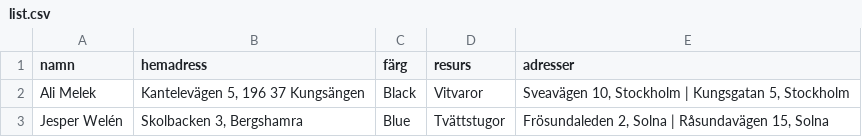
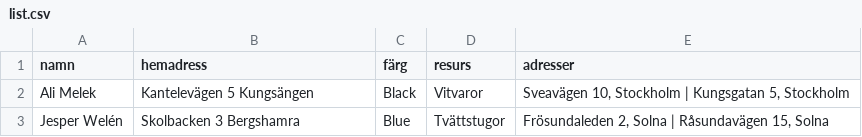
Before and after one commit to Perkanboy/Teknikerlista, a CSV file: list.csv, drawn as a sheet.

Commit message:
Update list.csv

```diff
--- a/list.csv
+++ b/list.csv
@@ -1,3 +1,3 @@
 namn,hemadress,färg,resurs,adresser
-Ali Melek,"Kantelevägen 5, 196 37 Kungsängen",Black,Vitvaror,"Sveavägen 10, Stockholm | Kungsgatan 5, Stockholm"
-Jesper Welén,"Skolbacken 3, Bergshamra",Blue,Tvättstugor,"Frösundaleden 2, Solna | Råsundavägen 15, Solna"
+Ali Melek,"Kantelevägen 5 Kungsängen",Black,Vitvaror,"Sveavägen 10, Stockholm | Kungsgatan 5, Stockholm"
+Jesper Welén,"Skolbacken 3 Bergshamra",Blue,Tvättstugor,"Frösundaleden 2, Solna | Råsundavägen 15, Solna"
```
